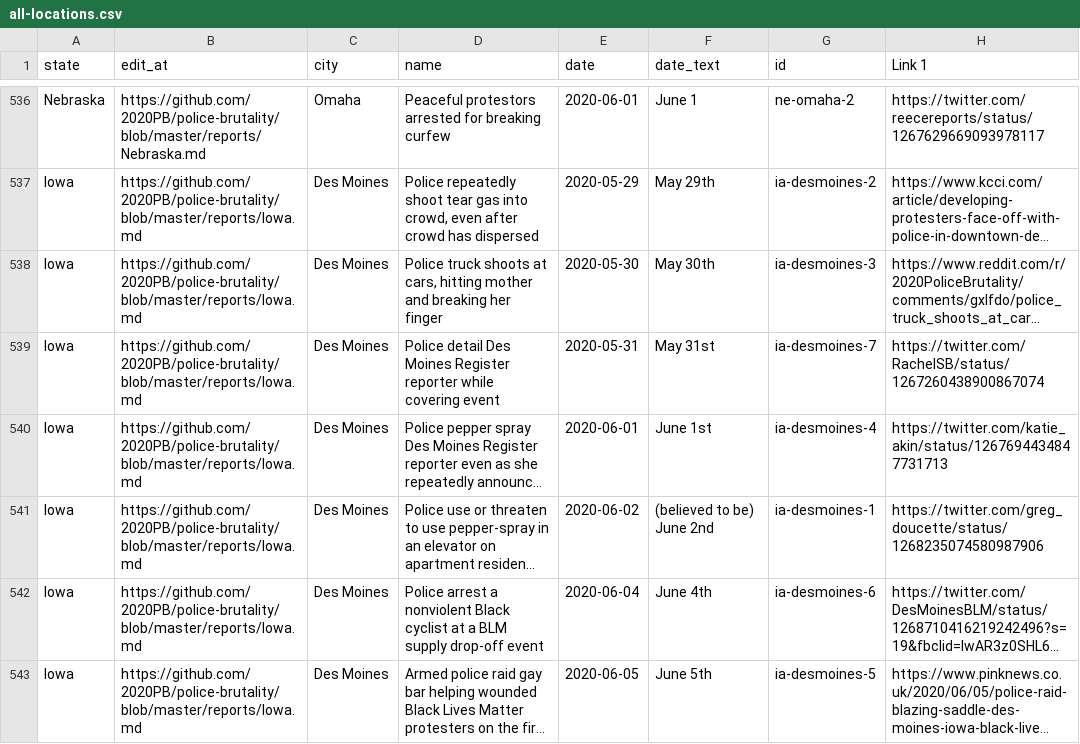
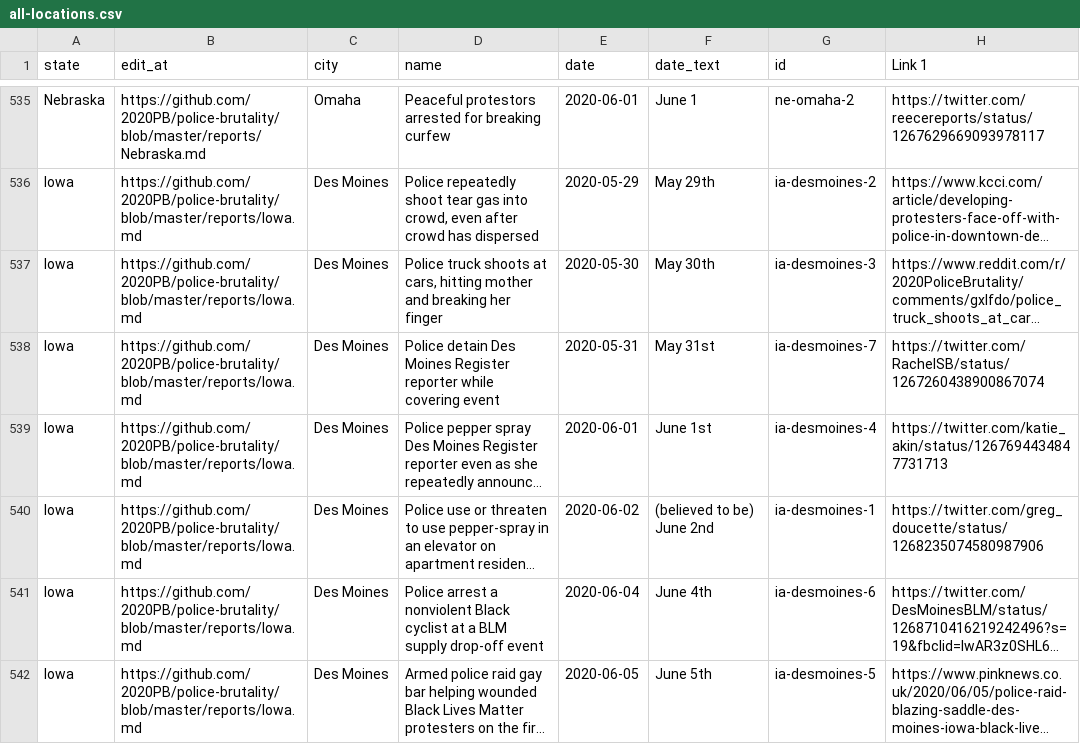
Before and after one commit to 2020PB/police-brutality, a CSV file: all-locations.csv, drawn as a sheet; only a part is shown, gaps mark what is left out; long unchanged cells end in …; addresses are those after the commit; the diff covers the shown part only; the diff names each change by its address in the sheet, - before the commit and + after, or states it on an @@ line.

```diff
--- a/all-locations.csv
+++ b/all-locations.csv
-D538 (name): Police detail Des Moines…
+D538 (name): Police detain Des Moines…
```
Also changed, not shown: 1 removed row and 4 edited cells elsewhere in this file, 3 other files.
